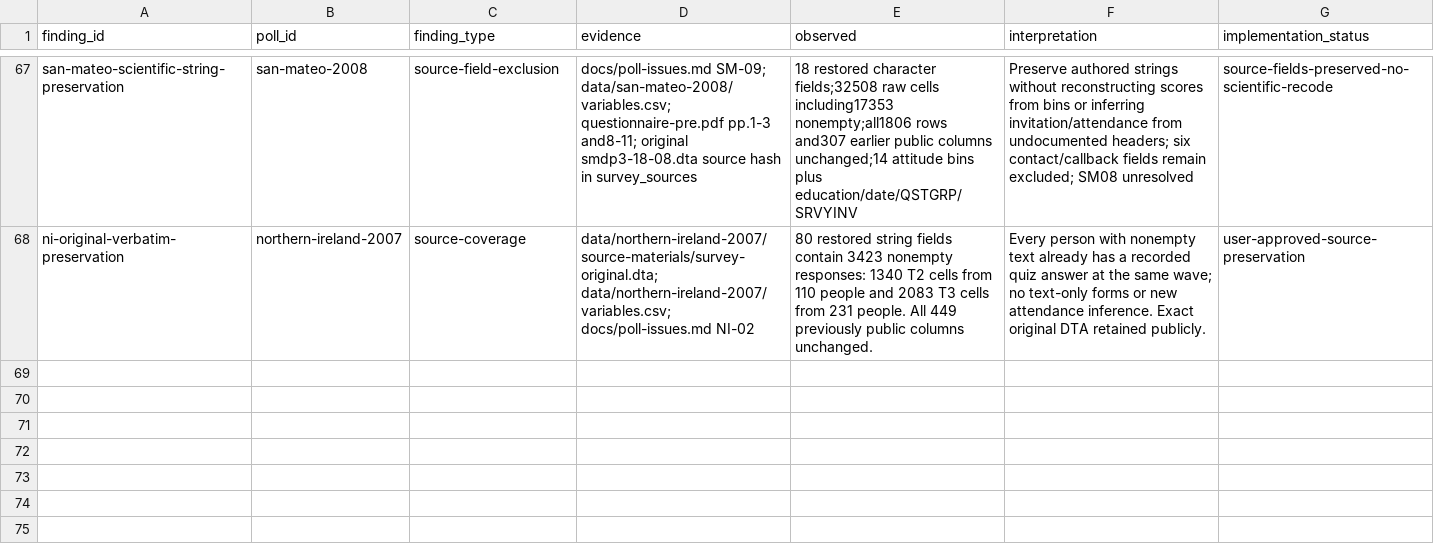
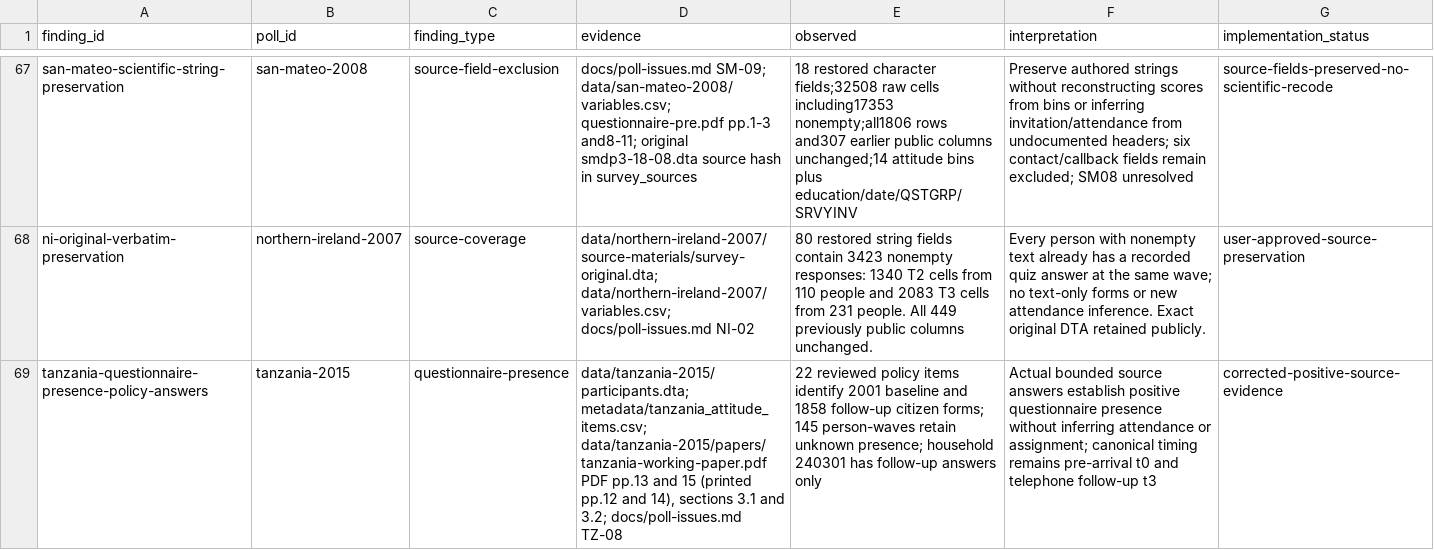
Before and after one commit to soodoku/dp-data, a CSV file: metadata/source_findings.csv, drawn as a sheet; only a part is shown, gaps mark what is left out; the diff names each change by its address in the sheet, - before the commit and + after, or states it on an @@ line.

Commit message:
Recognize Tanzania questionnaires from observed policy answers

```diff
--- a/metadata/source_findings.csv
+++ b/metadata/source_findings.csv
+row 69: tanzania-questionnaire-presence-policy-answers | tanzania-2015 | questionnaire-presence | data/tanzania-2015/participants.dta; metadata/tanzania_attitude_items.csv; data/tanzania-2015/papers/tanzania-working-paper.pdf PDF pp.13 and 15 (printed pp.12 and 14), sections 3.1 and 3.2; docs/poll-issues.md TZ-08 | 22 reviewed policy items identify 2001 baseline and 1858 follow-up citizen forms; 145 person-waves retain unknown presence; household 240301 has follow-up answers only | Actual bounded source answers establish positive questionnaire presence without inferring attendance or assignment; canonical timing remains pre-arrival t0 and telephone follow-up t3 | corrected-positive-source-evidence
```
Also changed, not shown: output/analysis/manifest.csv, 4 other files.
